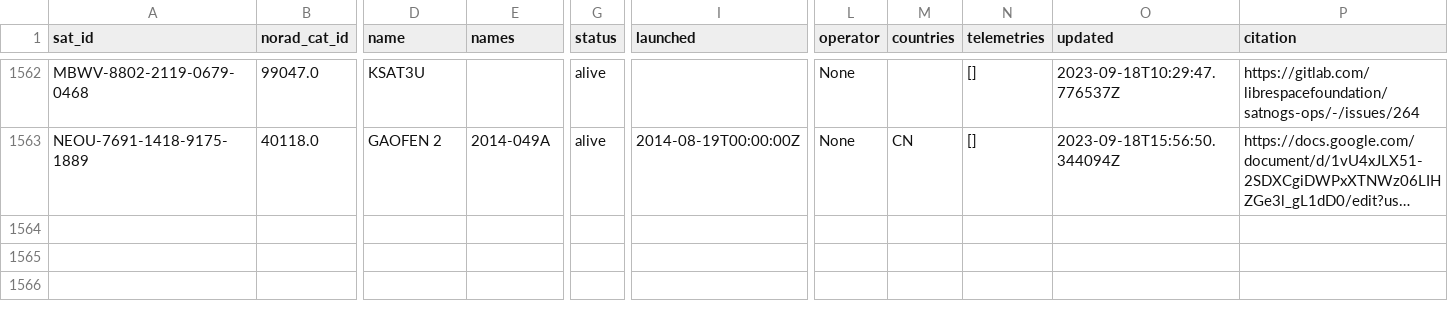
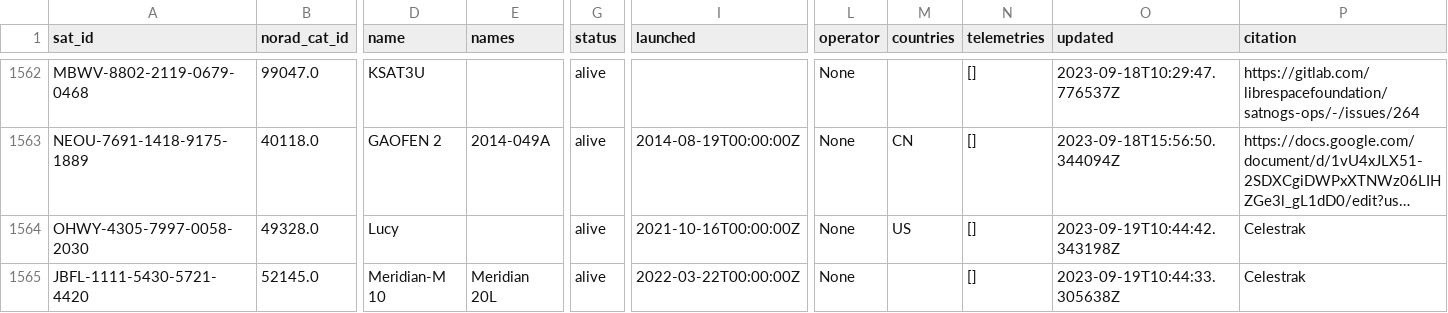
Before and after one commit to Sibizwan5/amateur-satellite-database, a CSV file: data/satnogs.csv, drawn as a sheet; only a part is shown, gaps mark what is left out; long unchanged cells end in …; rows hold the shown columns only; the diff names each change by its address in the sheet, - before the commit and + after, or states it on an @@ line.

```diff
--- a/data/satnogs.csv
+++ b/data/satnogs.csv
+row 1564: OHWY-4305-7997-0058-2030 | 49328.0 | Lucy |  | alive | 2021-10-16T00:00:00Z | None | US | [] | 2023-09-19T10:44:42.343198Z | Celestrak
+row 1565: JBFL-1111-5430-5721-4420 | 52145.0 | Meridian-M 10 | Meridian 20L | alive | 2022-03-22T00:00:00Z | None |  | [] | 2023-09-19T10:44:33.305638Z | Celestrak
```
Also changed, not shown: 1 other file.
